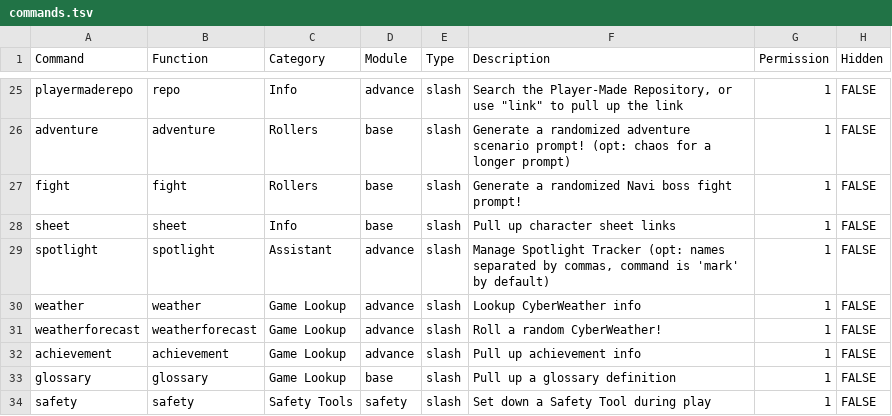
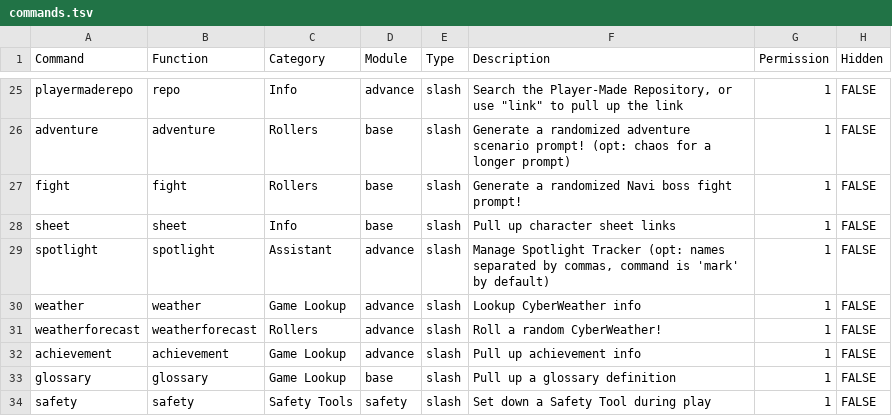
Before and after one commit to gskbladez/PROGBOT_CODE_DUMP, a TSV file: tables/commands.tsv, drawn as a sheet; only a part is shown, gaps mark what is left out.

Commit message:
Small bugfixes
Make the adventure type optional, duplicate slash commands on the admin guild, weatherforecast being in Game Lookup

```diff
--- a/tables/commands.tsv
+++ b/tables/commands.tsv
@@ -30,3 +30,3 @@ spotlight	spotlight	Assistant	advance	slash	Manage Spotlight Tracker (opt: names
 weather	weather	Game Lookup	advance	slash	Lookup CyberWeather info	1	FALSE
-weatherforecast	weatherforecast	Game Lookup	advance	slash	Roll a random CyberWeather!	1	FALSE
+weatherforecast	weatherforecast	Rollers	advance	slash	Roll a random CyberWeather!	1	FALSE
 achievement	achievement	Game Lookup	advance	slash	Pull up achievement info	1	FALSE
```
Also changed, not shown: tables/helpresponses.tsv, 2 other files.
